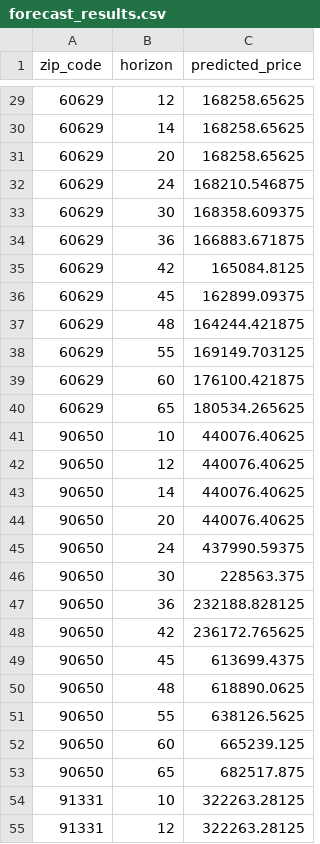
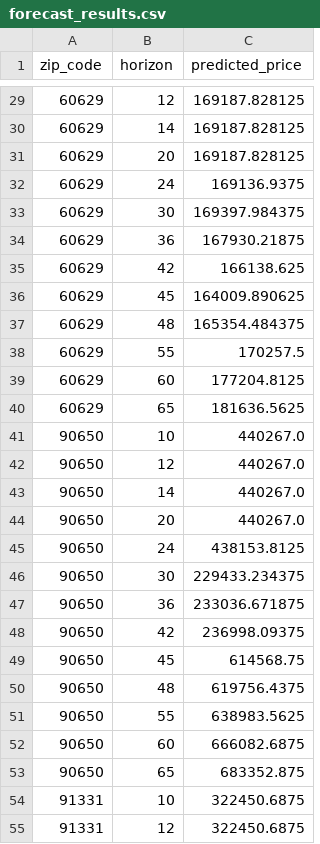
Before and after one commit to eshaan-mehta/mouseyhousey, a CSV file: backend/forecast_results.csv, drawn as a sheet; only a part is shown, gaps mark what is left out; the diff covers the shown part only.

```diff
--- a/backend/forecast_results.csv
+++ b/backend/forecast_results.csv
@@ -29,27 +29,27 @@ zip_code,horizon,predicted_price
-60629,12,168258.65625
-60629,14,168258.65625
-60629,20,168258.65625
-60629,24,168210.546875
-60629,30,168358.609375
-60629,36,166883.671875
-60629,42,165084.8125
-60629,45,162899.09375
-60629,48,164244.421875
-60629,55,169149.703125
-60629,60,176100.421875
-60629,65,180534.265625
-90650,10,440076.40625
-90650,12,440076.40625
-90650,14,440076.40625
-90650,20,440076.40625
-90650,24,437990.59375
-90650,30,228563.375
-90650,36,232188.828125
-90650,42,236172.765625
-90650,45,613699.4375
-90650,48,618890.0625
-90650,55,638126.5625
-90650,60,665239.125
-90650,65,682517.875
-91331,10,322263.28125
-91331,12,322263.28125
+60629,12,169187.828125
+60629,14,169187.828125
+60629,20,169187.828125
+60629,24,169136.9375
+60629,30,169397.984375
+60629,36,167930.21875
+60629,42,166138.625
+60629,45,164009.890625
+60629,48,165354.484375
+60629,55,170257.5
+60629,60,177204.8125
+60629,65,181636.5625
+90650,10,440267.0
+90650,12,440267.0
+90650,14,440267.0
+90650,20,440267.0
+90650,24,438153.8125
+90650,30,229433.234375
+90650,36,233036.671875
+90650,42,236998.09375
+90650,45,614568.75
+90650,48,619756.4375
+90650,55,638983.5625
+90650,60,666082.6875
+90650,65,683352.875
+91331,10,322450.6875
+91331,12,322450.6875
```
Also changed, not shown: 38 edited cells elsewhere in this file, 6 other files.
